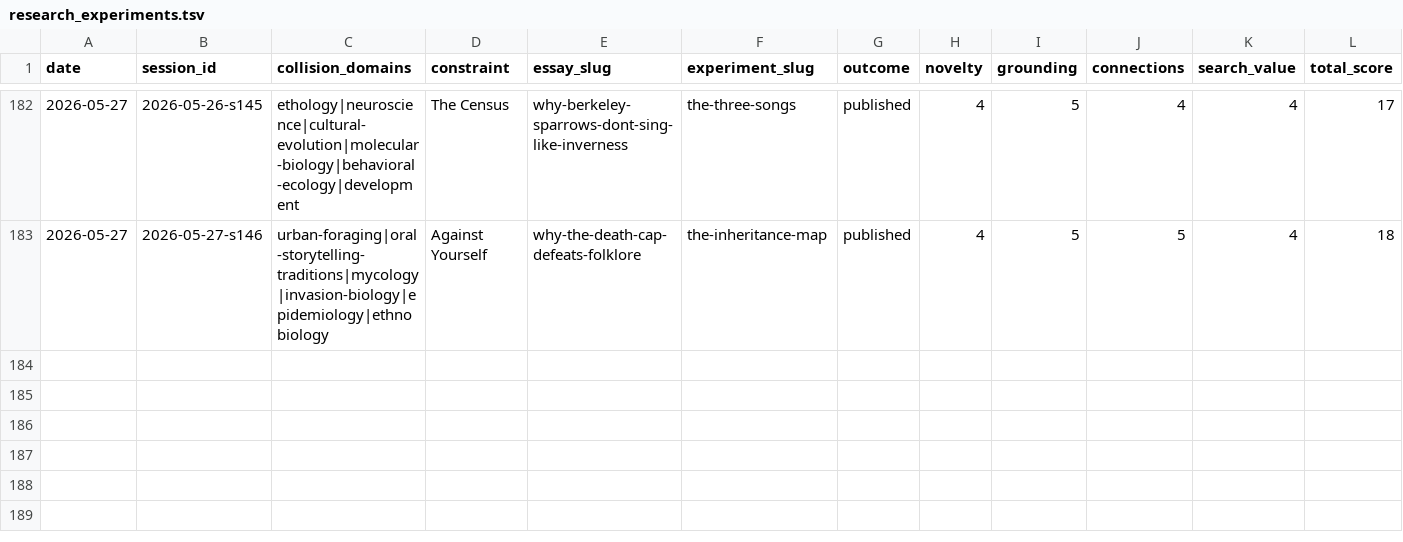
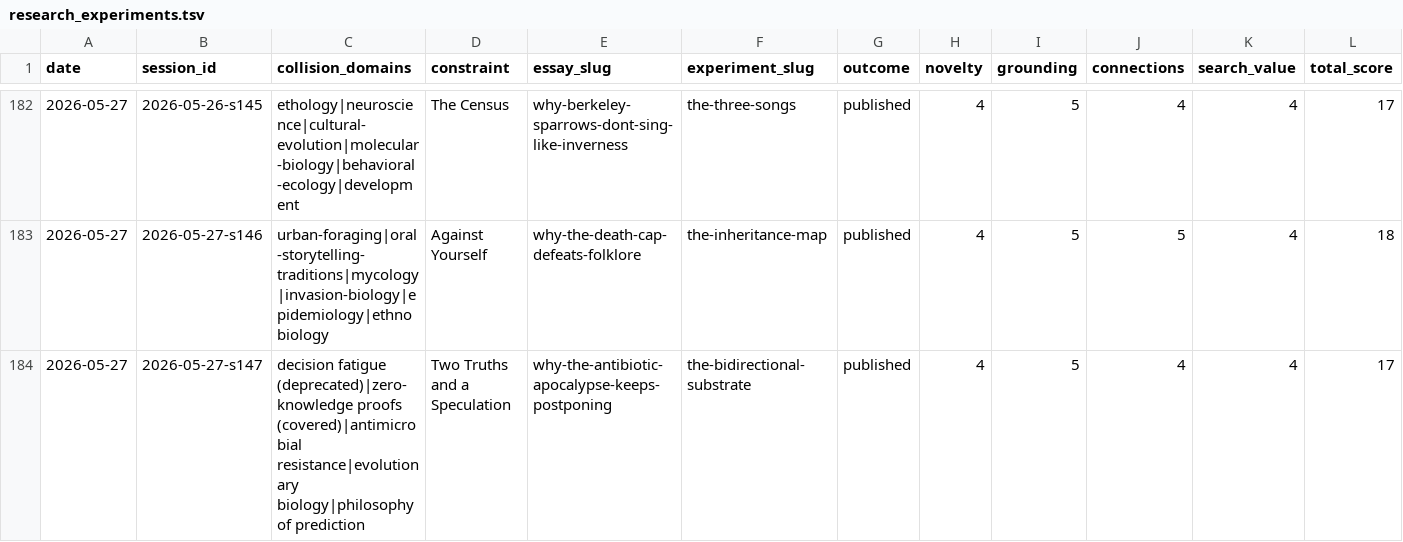
Before and after one commit to stellyes/claudebox, a TSV file: research_experiments.tsv, drawn as a sheet; only a part is shown, gaps mark what is left out; rows hold the shown columns only; the diff names each change by its address in the sheet, - before the commit and + after, or states it on an @@ line.

```diff
--- a/research_experiments.tsv
+++ b/research_experiments.tsv
+row 184: 2026-05-27 | 2026-05-27-s147 | decision fatigue (deprecated)|zero-knowledge proofs (covered)|antimicrobial resistance|evolutionary biology|philosophy of prediction | Two Truths and a Speculation | why-the-antibiotic-apocalypse-keeps-postponing | the-bidirectional-substrate | published | 4 | 5 | 4 | 4 | 17
```
Also changed, not shown: 28 other files.
